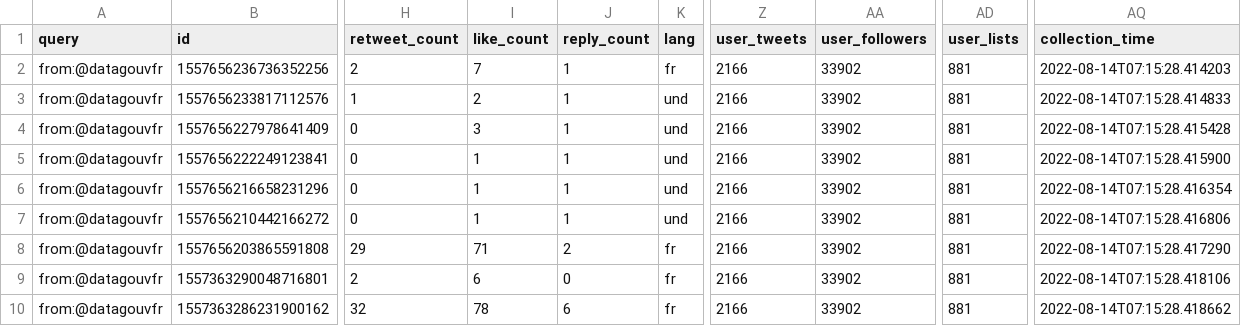
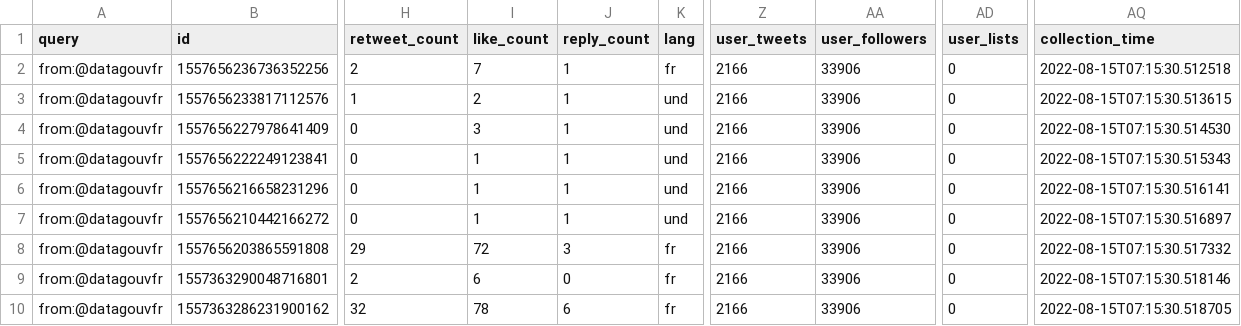
Before and after one commit to taniki/datagouvfr-tweets, a CSV file: datagouvfr-tweets.csv, drawn as a sheet; only a part is shown, gaps mark what is left out; the diff names each change by its address in the sheet, - before the commit and + after, or states it on an @@ line.

```diff
--- a/datagouvfr-tweets.csv
+++ b/datagouvfr-tweets.csv
-AA2:AA10 (user_followers): 33902
+AA2:AA10 (user_followers): 33906
-AD2:AD10 (user_lists): 881
+AD2:AD10 (user_lists): 0
-AQ2 (collection_time): 2022-08-14T07:15:28.414203
+AQ2 (collection_time): 2022-08-15T07:15:30.512518
-AQ3 (collection_time): 2022-08-14T07:15:28.414833
+AQ3 (collection_time): 2022-08-15T07:15:30.513615
-AQ4 (collection_time): 2022-08-14T07:15:28.415428
+AQ4 (collection_time): 2022-08-15T07:15:30.514530
-AQ5 (collection_time): 2022-08-14T07:15:28.415900
+AQ5 (collection_time): 2022-08-15T07:15:30.515343
-AQ6 (collection_time): 2022-08-14T07:15:28.416354
+AQ6 (collection_time): 2022-08-15T07:15:30.516141
-AQ7 (collection_time): 2022-08-14T07:15:28.416806
+AQ7 (collection_time): 2022-08-15T07:15:30.516897
-I8 (like_count): 71
+I8 (like_count): 72
-J8 (reply_count): 2
+J8 (reply_count): 3
-AQ8 (collection_time): 2022-08-14T07:15:28.417290
+AQ8 (collection_time): 2022-08-15T07:15:30.517332
-AQ9 (collection_time): 2022-08-14T07:15:28.418106
+AQ9 (collection_time): 2022-08-15T07:15:30.518146
-AQ10 (collection_time): 2022-08-14T07:15:28.418662
+AQ10 (collection_time): 2022-08-15T07:15:30.518705
```
